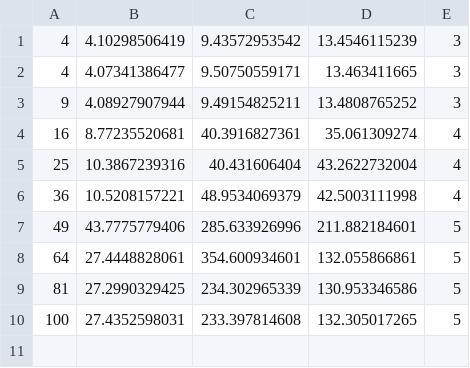
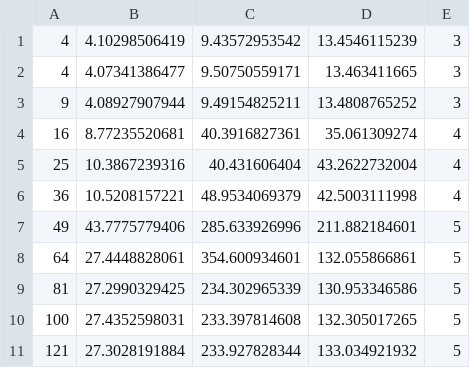
Before and after one commit to Hugounenq-Cyril/Two_curves_on_a_volcano, a TSV file: benchmarks/test-script-252bits-bis.tsv, drawn as a sheet.

Commit message:
maj benchmark

```diff
--- a/benchmarks/test-script-252bits-bis.tsv
+++ b/benchmarks/test-script-252bits-bis.tsv
@@ -10 +10,2 @@
 100	27.4352598031	233.397814608	132.305017265	5
+121	27.3028191884	233.927828344	133.034921932	5
```
